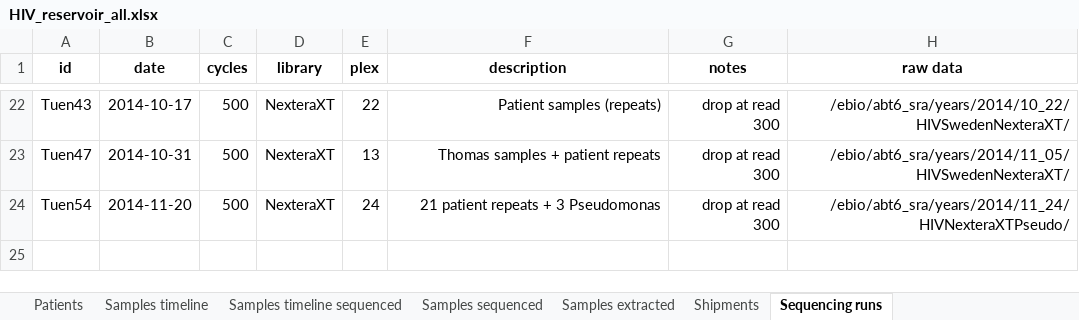
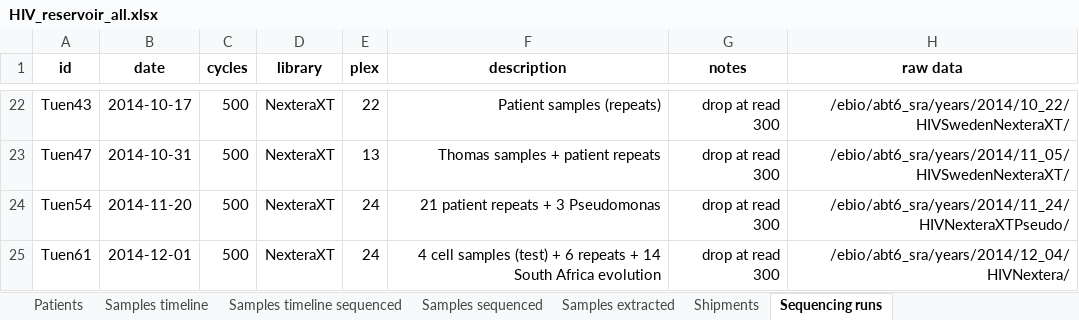
Before and after one commit to iosonofabio/hivwholeseq, an Excel workbook: hivwholeseq/tables/HIV_reservoir_all.xlsx, sheet Sequencing runs, drawn as a sheet; only a part is shown, gaps mark what is left out; values as stored, in another font and other column widths than the file's, no borders; the diff names each change by its address in the sheet, - before the commit and + after, or states it on an @@ line.

```diff
--- a/hivwholeseq/tables/HIV_reservoir_all.xlsx (sheet Sequencing runs)
+++ b/hivwholeseq/tables/HIV_reservoir_all.xlsx (sheet Sequencing runs)
+row 25: Tuen61 | 2014-12-01 | 500 | NexteraXT | 24 | 4 cell samples (test) + 6 repeats + 14 South Africa evolution | drop at read 300 | /ebio/abt6_sra/years/2014/12_04/HIVNextera/
```
Also changed, not shown: sheet Samples sequenced, sheet Samples timeline sequenced, formulas that keep their value, 32 other files.
